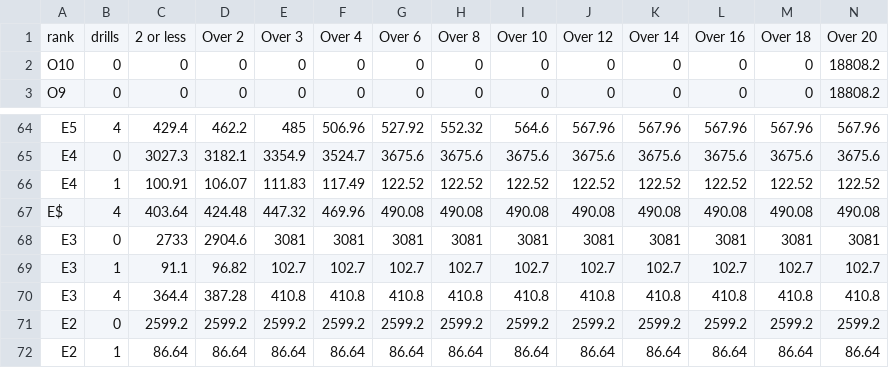
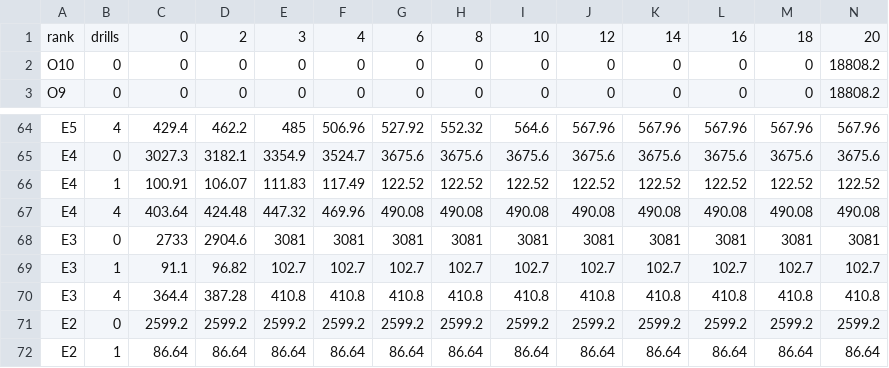
Before and after one commit to west757/PayLES, a CSV file: app/static/csv/pay_drill_2025.csv, drawn as a sheet; only a part is shown, gaps mark what is left out; removed rows and columns are numbered as before the commit, all else as after; rows hold the shown columns only; the diff names each change by its address in the sheet, - before the commit and + after, or states it on an @@ line.

```diff
--- a/app/static/csv/pay_drill_2025.csv
+++ b/app/static/csv/pay_drill_2025.csv
-row 1: rank | drills | 2 or less | Over 2 | Over 3 | Over 4 | Over 6 | Over 8 | Over 10 | Over 12 | Over 14 | Over 16 | Over 18 | Over 20
+row 1: rank | drills | 0 | 2 | 3 | 4 | 6 | 8 | 10 | 12 | 14 | 16 | 18 | 20
-A67: E$
+A67: E4
```
Also changed, not shown: app/static/csv/pay_active_2025.csv, 7 other files.
